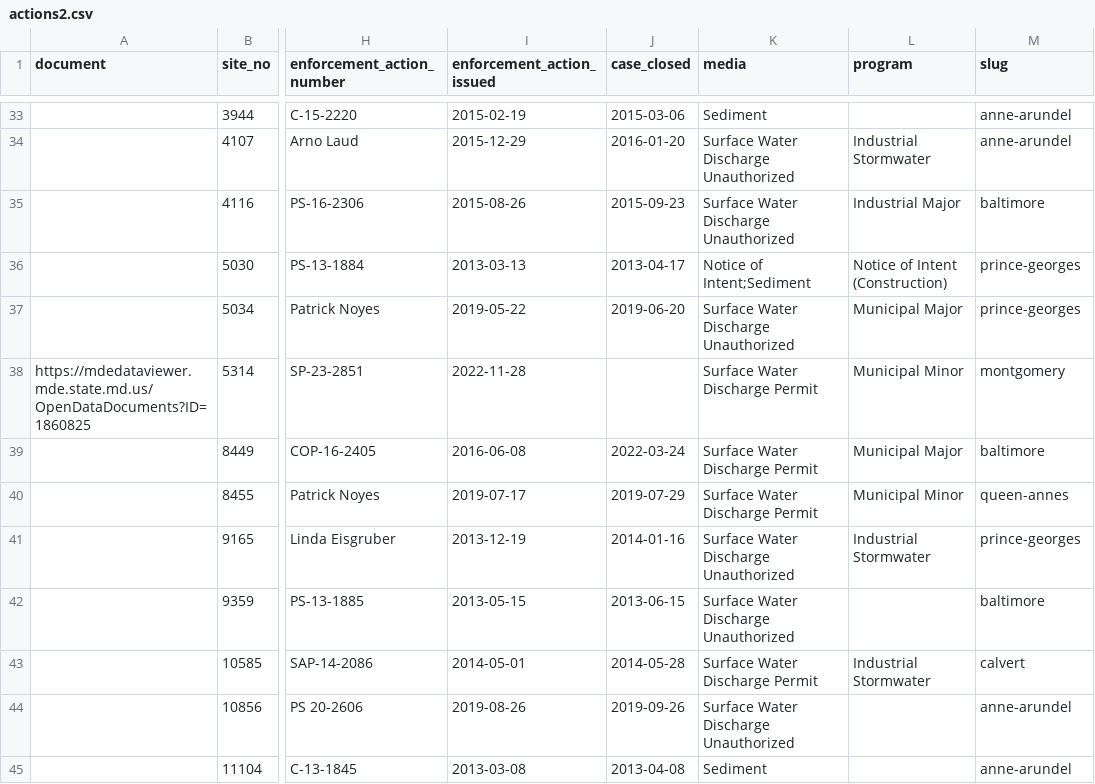
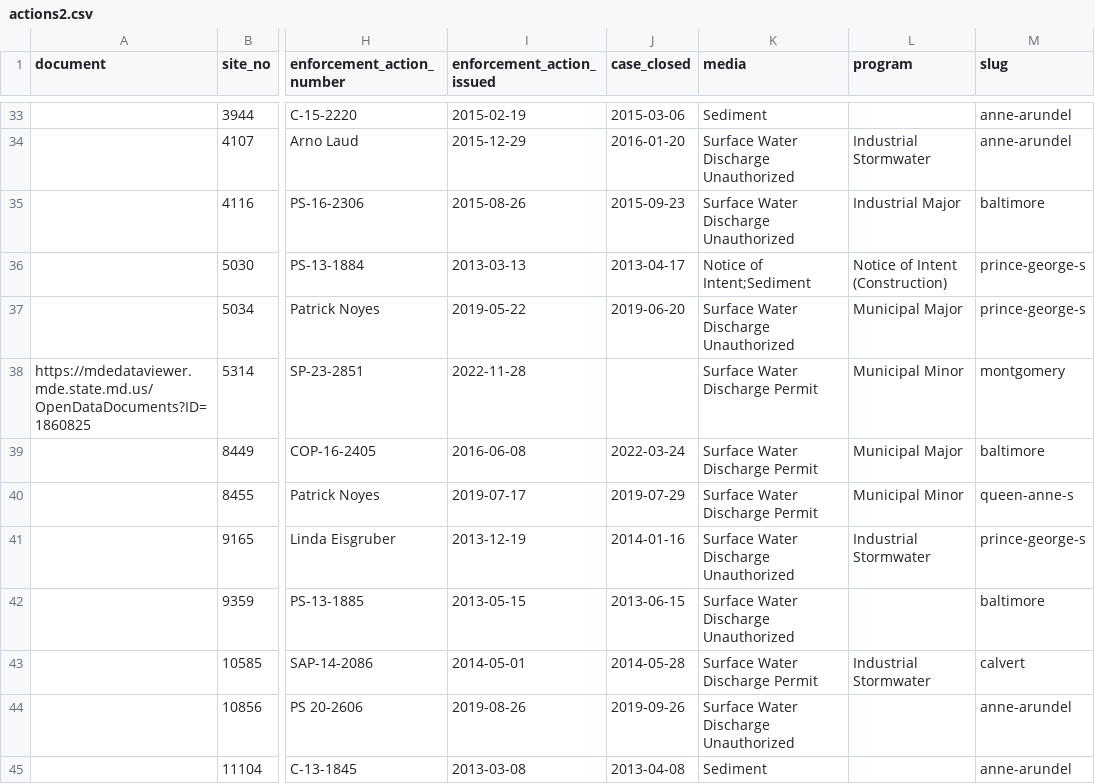
Before and after one commit to stephquinn/final-project-stephquinn, a CSV file: static/actions2.csv, drawn as a sheet; only a part is shown, gaps mark what is left out; the diff covers the shown part only; the diff names each change by its address in the sheet, - before the commit and + after, or states it on an @@ line.

Commit message:
enforcement detail page

```diff
--- a/static/actions2.csv
+++ b/static/actions2.csv
-M36:M37 (slug): prince-georges
+M36:M37 (slug): prince-george-s
-M40 (slug): queen-annes
+M40 (slug): queen-anne-s
-M41 (slug): prince-georges
+M41 (slug): prince-george-s
```
Also changed, not shown: 167 edited cells elsewhere in this file, 7 other files.
